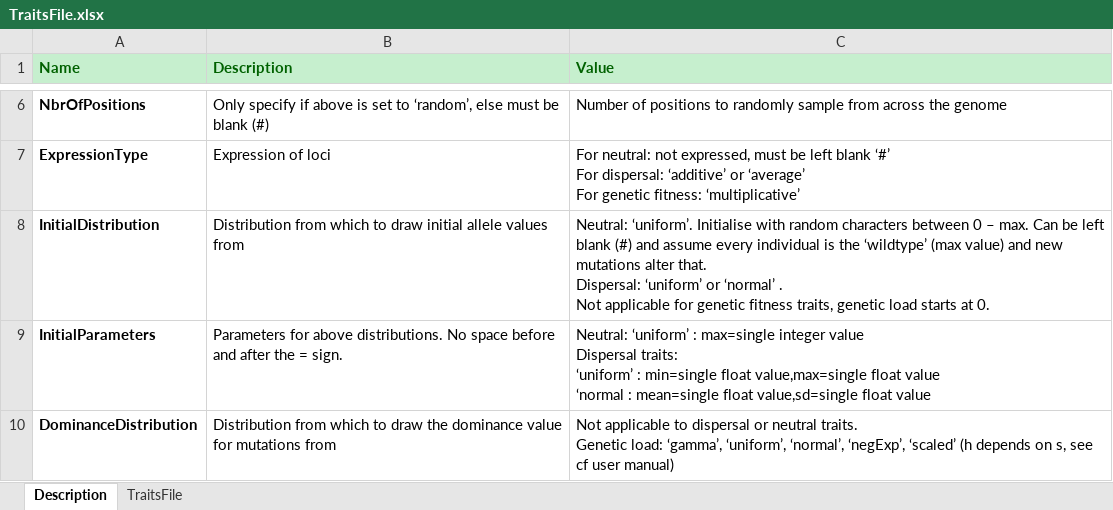
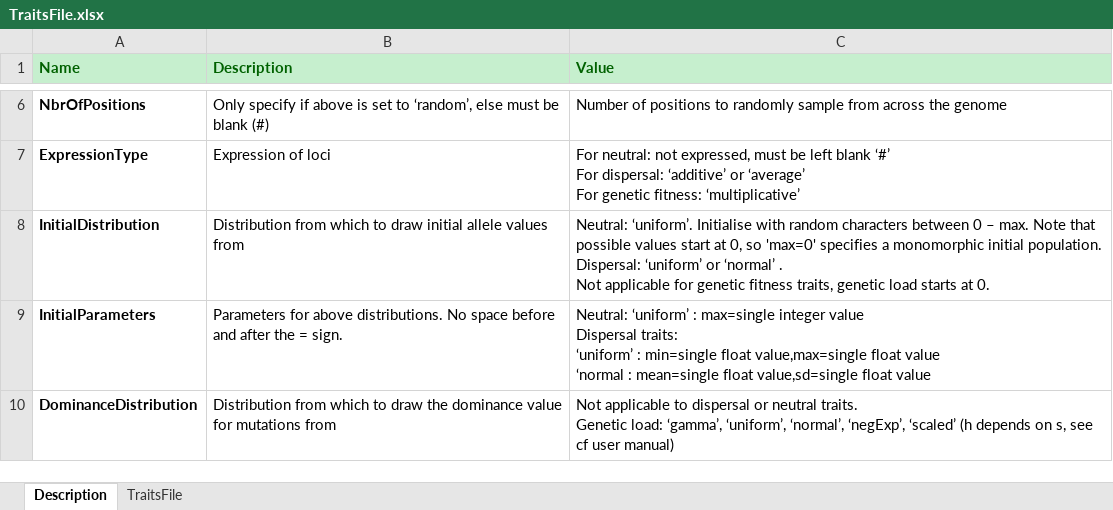
Before and after one commit to RangeShifter/RangeShifter_batch, an Excel workbook: doc/Manual/Batchmode/TraitsFile.xlsx, sheet Description, drawn as a sheet; only a part is shown, gaps mark what is left out; values as stored, in another font and other column widths than the file's, no borders; ↵ is a line break in a cell; the diff names each change by its address in the sheet, - before the commit and + after, or states it on an @@ line.

Commit message:
scrap empty initialise

```diff
--- a/doc/Manual/Batchmode/TraitsFile.xlsx (sheet Description)
+++ b/doc/Manual/Batchmode/TraitsFile.xlsx (sheet Description)
-C8 (Value): …– max. Can be left blank (#) and assume every individual is the ‘wildtype’ (max value) and new mutations alter that. ↵ Dispersal: ‘uniform’…
+C8 (Value): …– max. Note that possible values start at 0, so 'max=0' specifies a monomorphic initial population. ↵ Dispersal: ‘uniform’…
```
Also changed, not shown: sheet TraitsFile, 3 other files.
